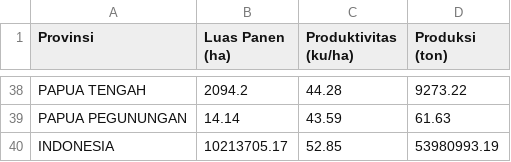
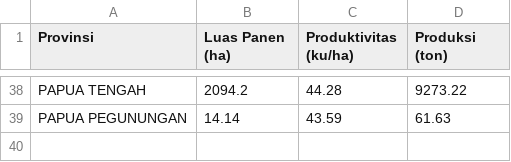
Before and after one commit to Anro128/gravcomone, a CSV file: DataPadi.csv, drawn as a sheet; only a part is shown, gaps mark what is left out; the diff names each change by its address in the sheet, - before the commit and + after, or states it on an @@ line.

Commit message:
update data

```diff
--- a/DataPadi.csv
+++ b/DataPadi.csv
-row 40: INDONESIA | 10213705.17 | 52.85 | 53980993.19
```
Also changed, not shown: 1 other file.
